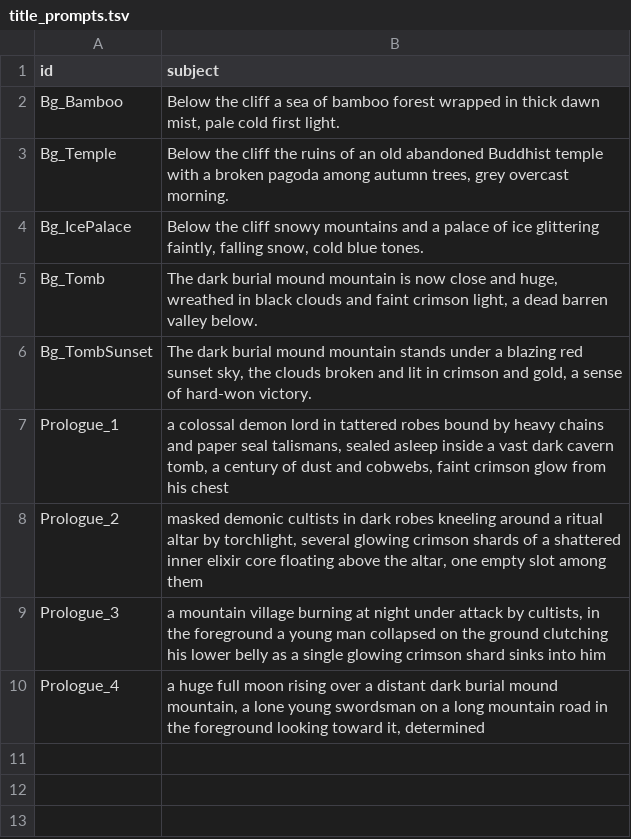
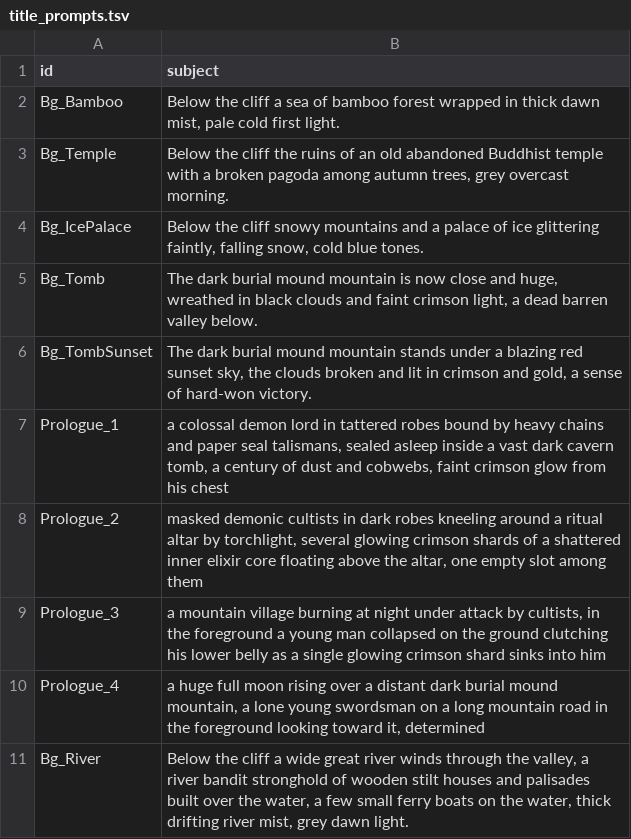
Before and after one commit to pmj713/AThousandDawns, a TSV file: Assets/_Game/Art/UI/Tools~/title_prompts.tsv, drawn as a sheet; the diff names each change by its address in the sheet, - before the commit and + after, or states it on an @@ line.

```diff
--- a/Assets/_Game/Art/UI/Tools~/title_prompts.tsv
+++ b/Assets/_Game/Art/UI/Tools~/title_prompts.tsv
+row 11: Bg_River | Below the cliff a wide great river winds through the valley, a river bandit stronghold of wooden stilt houses and palisades built over the water, a few small ferry boats on the water, thick drifting river mist, grey dawn light.
```
Also changed, not shown: Assets/_Game/Art/UI/Tools~/title_sources.tsv, 2 other files.
